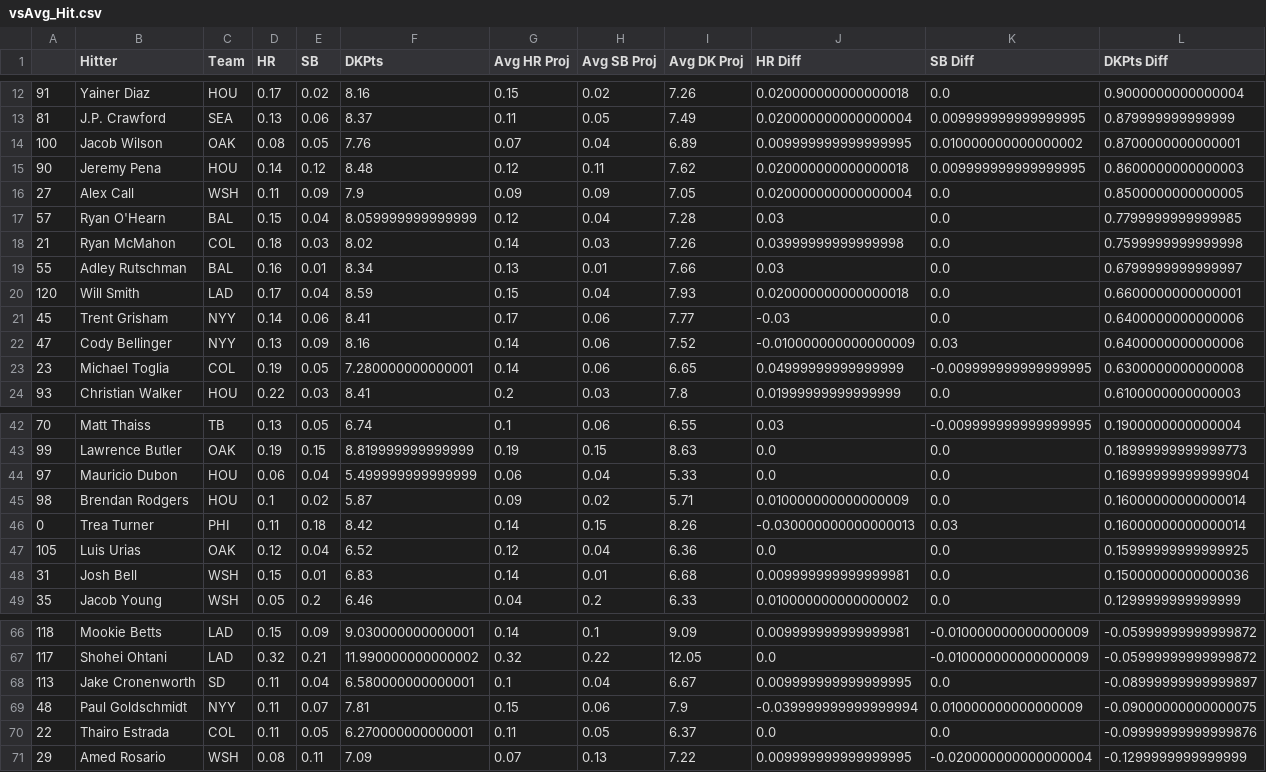
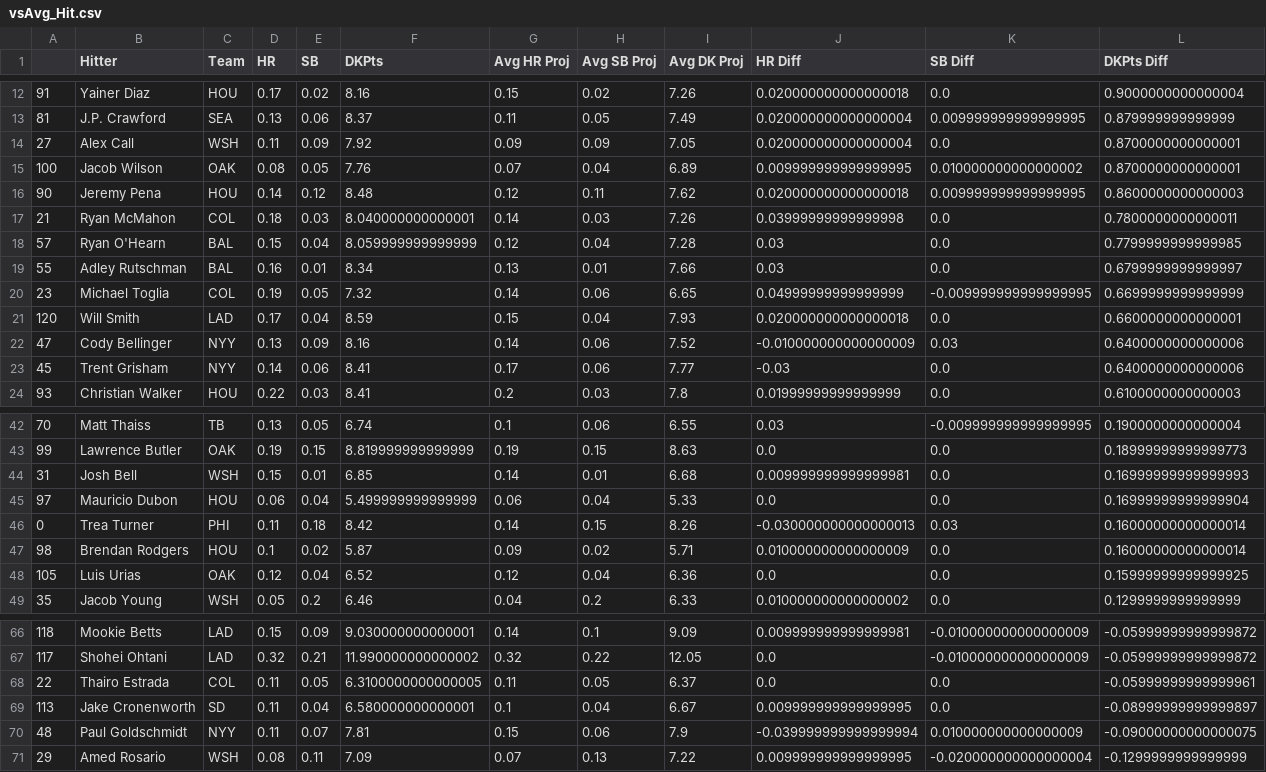
Before and after one commit to JonPGH/slateProj, a CSV file: Data/vsAvg_Hit.csv, drawn as a sheet; only a part is shown, gaps mark what is left out; the diff covers the shown part only.

```diff
--- a/Data/vsAvg_Hit.csv
+++ b/Data/vsAvg_Hit.csv
@@ -13,12 +13,12 @@
 81,J.P. Crawford,SEA,0.13,0.06,8.37,0.11,0.05,7.49,0.020000000000000004,0.009999999999999995,0.879999999999999
+27,Alex Call,WSH,0.11,0.09,7.92,0.09,0.09,7.05,0.020000000000000004,0.0,0.8700000000000001
 100,Jacob Wilson,OAK,0.08,0.05,7.76,0.07,0.04,6.89,0.009999999999999995,0.010000000000000002,0.8700000000000001
 90,Jeremy Pena,HOU,0.14,0.12,8.48,0.12,0.11,7.62,0.020000000000000018,0.009999999999999995,0.8600000000000003
-27,Alex Call,WSH,0.11,0.09,7.9,0.09,0.09,7.05,0.020000000000000004,0.0,0.8500000000000005
+21,Ryan McMahon,COL,0.18,0.03,8.040000000000001,0.14,0.03,7.26,0.03999999999999998,0.0,0.7800000000000011
 57,Ryan O'Hearn,BAL,0.15,0.04,8.059999999999999,0.12,0.04,7.28,0.03,0.0,0.7799999999999985
-21,Ryan McMahon,COL,0.18,0.03,8.02,0.14,0.03,7.26,0.03999999999999998,0.0,0.7599999999999998
 55,Adley Rutschman,BAL,0.16,0.01,8.34,0.13,0.01,7.66,0.03,0.0,0.6799999999999997
+23,Michael Toglia,COL,0.19,0.05,7.32,0.14,0.06,6.65,0.04999999999999999,-0.009999999999999995,0.6699999999999999
 120,Will Smith,LAD,0.17,0.04,8.59,0.15,0.04,7.93,0.020000000000000018,0.0,0.6600000000000001
+47,Cody Bellinger,NYY,0.13,0.09,8.16,0.14,0.06,7.52,-0.010000000000000009,0.03,0.6400000000000006
 45,Trent Grisham,NYY,0.14,0.06,8.41,0.17,0.06,7.77,-0.03,0.0,0.6400000000000006
-47,Cody Bellinger,NYY,0.13,0.09,8.16,0.14,0.06,7.52,-0.010000000000000009,0.03,0.6400000000000006
-23,Michael Toglia,COL,0.19,0.05,7.280000000000001,0.14,0.06,6.65,0.04999999999999999,-0.009999999999999995,0.6300000000000008
 93,Christian Walker,HOU,0.22,0.03,8.41,0.2,0.03,7.8,0.01999999999999999,0.0,0.6100000000000003
@@ -43,7 +43,7 @@
 99,Lawrence Butler,OAK,0.19,0.15,8.819999999999999,0.19,0.15,8.63,0.0,0.0,0.18999999999999773
+31,Josh Bell,WSH,0.15,0.01,6.85,0.14,0.01,6.68,0.009999999999999981,0.0,0.16999999999999993
 97,Mauricio Dubon,HOU,0.06,0.04,5.499999999999999,0.06,0.04,5.33,0.0,0.0,0.16999999999999904
+0,Trea Turner,PHI,0.11,0.18,8.42,0.14,0.15,8.26,-0.030000000000000013,0.03,0.16000000000000014
 98,Brendan Rodgers,HOU,0.1,0.02,5.87,0.09,0.02,5.71,0.010000000000000009,0.0,0.16000000000000014
-0,Trea Turner,PHI,0.11,0.18,8.42,0.14,0.15,8.26,-0.030000000000000013,0.03,0.16000000000000014
 105,Luis Urias,OAK,0.12,0.04,6.52,0.12,0.04,6.36,0.0,0.0,0.15999999999999925
-31,Josh Bell,WSH,0.15,0.01,6.83,0.14,0.01,6.68,0.009999999999999981,0.0,0.15000000000000036
 35,Jacob Young,WSH,0.05,0.2,6.46,0.04,0.2,6.33,0.010000000000000002,0.0,0.1299999999999999
@@ -67,5 +67,5 @@
 117,Shohei Ohtani,LAD,0.32,0.21,11.990000000000002,0.32,0.22,12.05,0.0,-0.010000000000000009,-0.05999999999999872
+22,Thairo Estrada,COL,0.11,0.05,6.3100000000000005,0.11,0.05,6.37,0.0,0.0,-0.05999999999999961
 113,Jake Cronenworth,SD,0.11,0.04,6.580000000000001,0.1,0.04,6.67,0.009999999999999995,0.0,-0.08999999999999897
 48,Paul Goldschmidt,NYY,0.11,0.07,7.81,0.15,0.06,7.9,-0.039999999999999994,0.010000000000000009,-0.09000000000000075
-22,Thairo Estrada,COL,0.11,0.05,6.270000000000001,0.11,0.05,6.37,0.0,0.0,-0.09999999999999876
 29,Amed Rosario,WSH,0.08,0.11,7.09,0.07,0.13,7.22,0.009999999999999995,-0.020000000000000004,-0.1299999999999999
```
Also changed, not shown: 2 added rows, 2 removed rows and 5 edited cells elsewhere in this file, Data/Tableau_DailyHitterProj.csv, Data/bat_pitchers.csv, 10 other files.
